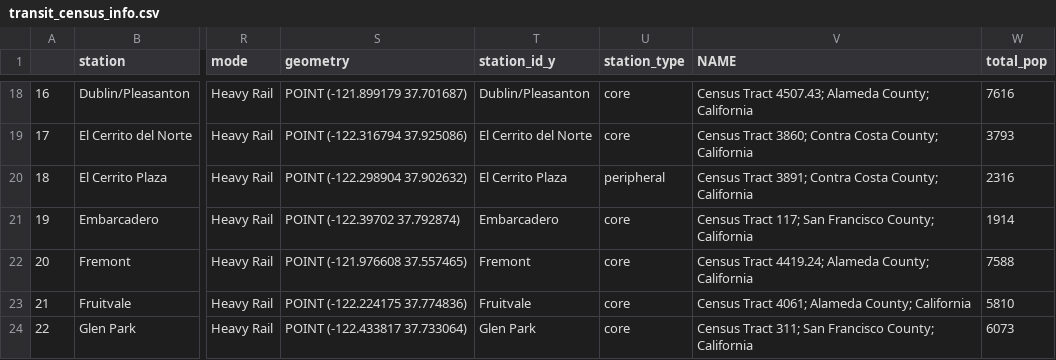
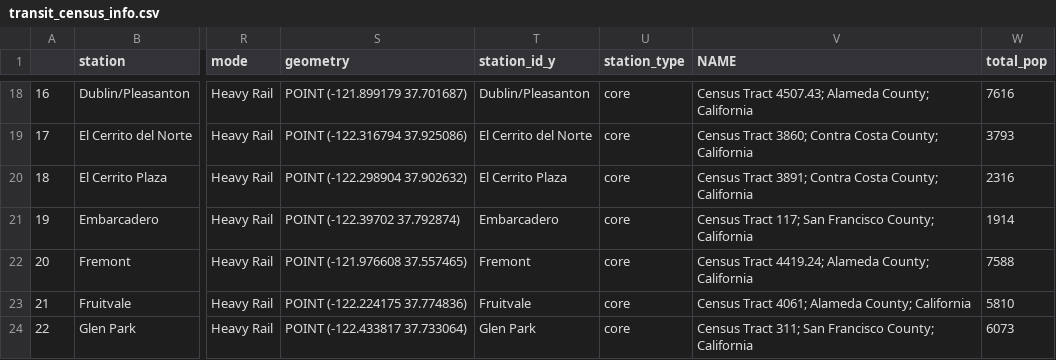
Before and after one commit to sonyak28/City_Planning_255, a CSV file: data/transit_census_info.csv, drawn as a sheet; only a part is shown, gaps mark what is left out; the diff covers the shown part only; the diff names each change by its address in the sheet, - before the commit and + after, or states it on an @@ line.

```diff
--- a/data/transit_census_info.csv
+++ b/data/transit_census_info.csv
-U20 (station_type): peripheral
+U20 (station_type): core
```
Also changed, not shown: 1 removed row, 9 edited cells and row numbers in column A elsewhere in this file, data/new_stations_transit_data.csv, 5 other files.
